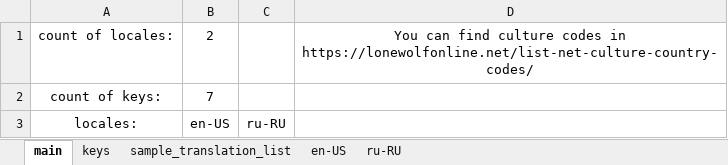
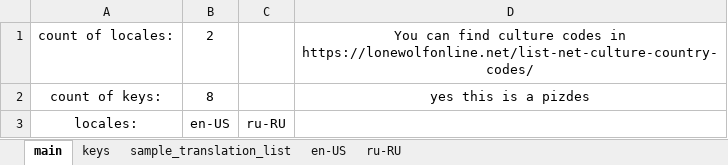
Before and after one commit to lesh6295-png/Karen, an Excel workbook: Assets/locales.xlsx, sheet main, drawn as a sheet; values as stored, in another font and other column widths than the file's, no borders; the diff names each change by its address in the sheet, - before the commit and + after, or states it on an @@ line.

```diff
--- a/Assets/locales.xlsx (sheet main)
+++ b/Assets/locales.xlsx (sheet main)
-B2: 7
+B2: 8
-D2: (empty)
+D2: yes this is a pizdes
```
Also changed, not shown: sheet keys, sheet en-US, sheet ru-RU, 3 other files.
